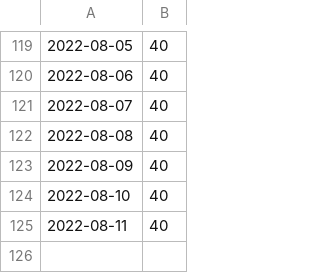
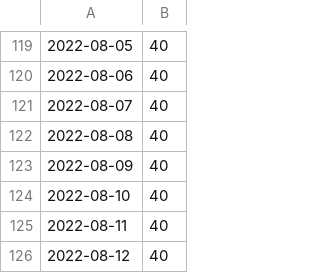
Before and after one commit to dda-oo/scrape-automation, a CSV file: data/xml_url_count.csv, drawn as a sheet; only a part is shown, gaps mark what is left out; the diff names each change by its address in the sheet, - before the commit and + after, or states it on an @@ line.

```diff
--- a/data/xml_url_count.csv
+++ b/data/xml_url_count.csv
+row 126: 2022-08-12 | 40
```
